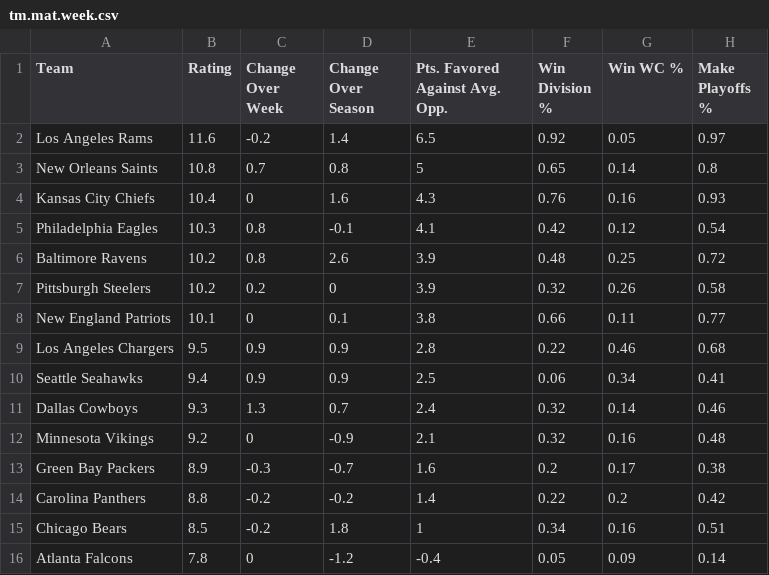
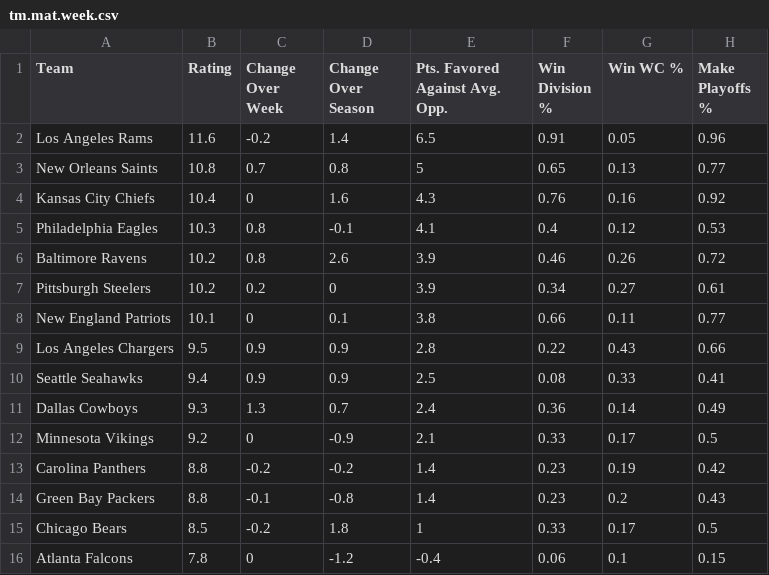
Before and after one commit to tvbassine/tom-nfl-project, a CSV file: tm.mat.week.csv, drawn as a sheet; only a part is shown; the diff covers the shown part only.

Commit message:
Add files via upload

```diff
--- a/tm.mat.week.csv
+++ b/tm.mat.week.csv
@@ -1,16 +1,16 @@
 "Team","Rating","Change Over Week","Change Over Season","Pts. Favored Against Avg. Opp.","Win Division %","Win WC %","Make Playoffs %"
-"Los Angeles Rams",11.6,-0.2,1.4,6.5,0.92,0.05,0.97
-"New Orleans Saints",10.8,0.7,0.8,5,0.65,0.14,0.8
-"Kansas City Chiefs",10.4,0,1.6,4.3,0.76,0.16,0.93
-"Philadelphia Eagles",10.3,0.8,-0.1,4.1,0.42,0.12,0.54
-"Baltimore Ravens",10.2,0.8,2.6,3.9,0.48,0.25,0.72
-"Pittsburgh Steelers",10.2,0.2,0,3.9,0.32,0.26,0.58
+"Los Angeles Rams",11.6,-0.2,1.4,6.5,0.91,0.05,0.96
+"New Orleans Saints",10.8,0.7,0.8,5,0.65,0.13,0.77
+"Kansas City Chiefs",10.4,0,1.6,4.3,0.76,0.16,0.92
+"Philadelphia Eagles",10.3,0.8,-0.1,4.1,0.4,0.12,0.53
+"Baltimore Ravens",10.2,0.8,2.6,3.9,0.46,0.26,0.72
+"Pittsburgh Steelers",10.2,0.2,0,3.9,0.34,0.27,0.61
 "New England Patriots",10.1,0,0.1,3.8,0.66,0.11,0.77
-"Los Angeles Chargers",9.5,0.9,0.9,2.8,0.22,0.46,0.68
-"Seattle Seahawks",9.4,0.9,0.9,2.5,0.06,0.34,0.41
-"Dallas Cowboys",9.3,1.3,0.7,2.4,0.32,0.14,0.46
-"Minnesota Vikings",9.2,0,-0.9,2.1,0.32,0.16,0.48
-"Green Bay Packers",8.9,-0.3,-0.7,1.6,0.2,0.17,0.38
-"Carolina Panthers",8.8,-0.2,-0.2,1.4,0.22,0.2,0.42
-"Chicago Bears",8.5,-0.2,1.8,1,0.34,0.16,0.51
-"Atlanta Falcons",7.8,0,-1.2,-0.4,0.05,0.09,0.14
+"Los Angeles Chargers",9.5,0.9,0.9,2.8,0.22,0.43,0.66
+"Seattle Seahawks",9.4,0.9,0.9,2.5,0.08,0.33,0.41
+"Dallas Cowboys",9.3,1.3,0.7,2.4,0.36,0.14,0.49
+"Minnesota Vikings",9.2,0,-0.9,2.1,0.33,0.17,0.5
+"Carolina Panthers",8.8,-0.2,-0.2,1.4,0.23,0.19,0.42
+"Green Bay Packers",8.8,-0.1,-0.8,1.4,0.23,0.2,0.43
+"Chicago Bears",8.5,-0.2,1.8,1,0.33,0.17,0.5
+"Atlanta Falcons",7.8,0,-1.2,-0.4,0.06,0.1,0.15
```
Also changed, not shown: 30 edited cells elsewhere in this file.
